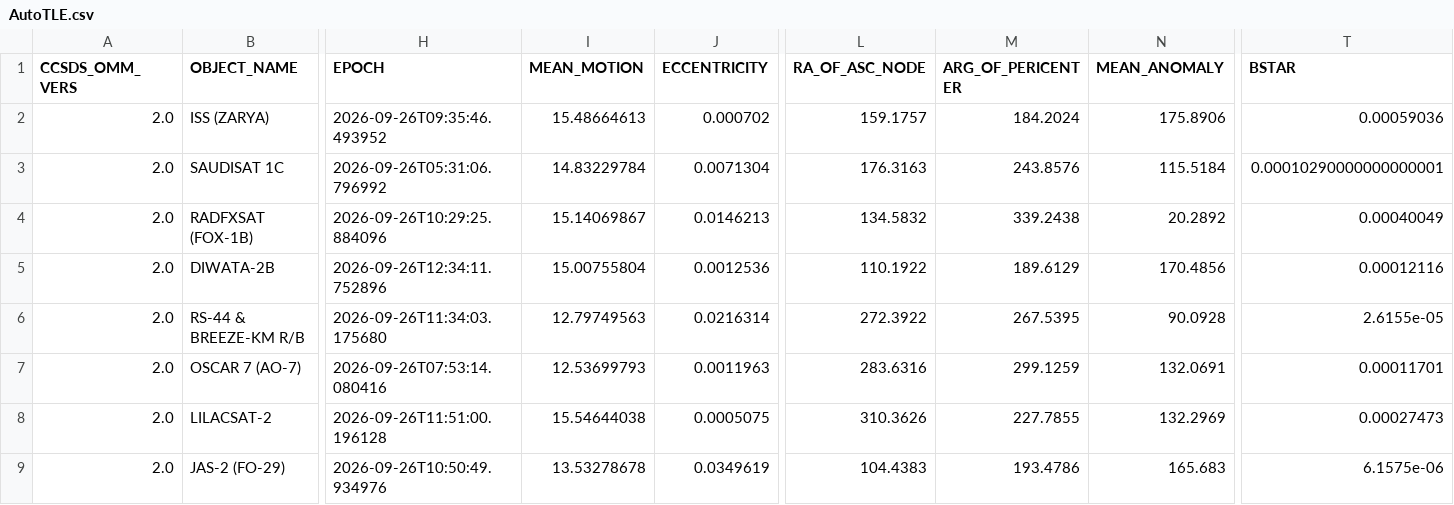
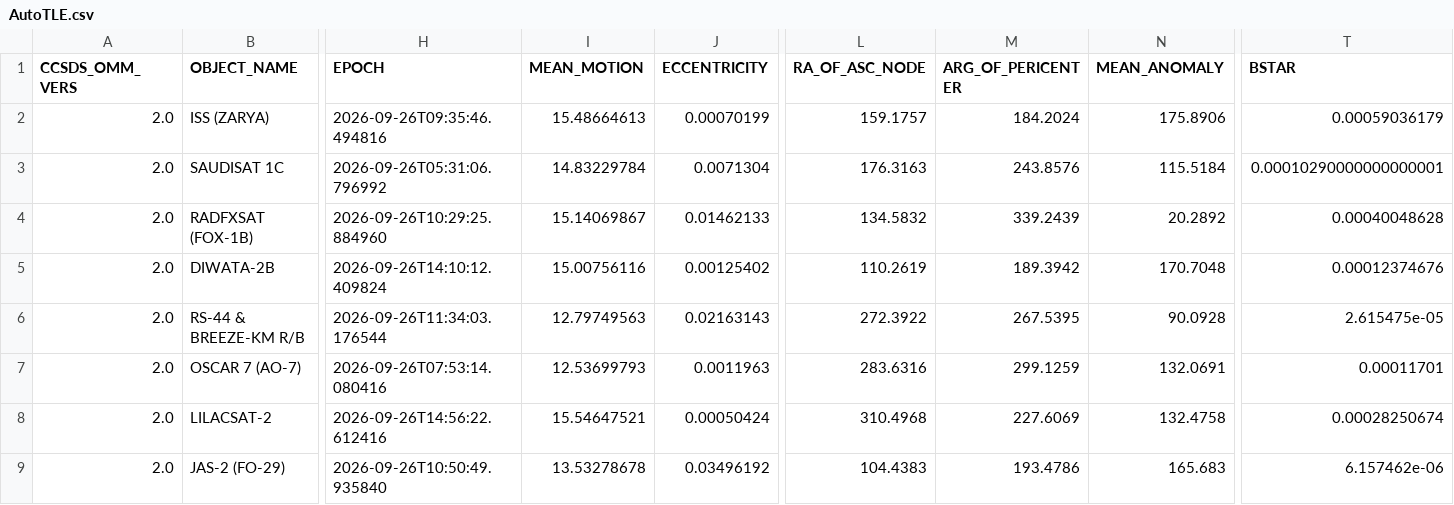
Before and after one commit to BI4PYM/AutoTLE, a CSV file: satellites/AutoTLE.csv, drawn as a sheet; only a part is shown, gaps mark what is left out; the diff covers the shown part only; the diff names each change by its address in the sheet, - before the commit and + after, or states it on an @@ line.

Commit message:
Auto upload

```diff
--- a/satellites/AutoTLE.csv
+++ b/satellites/AutoTLE.csv
-H2 (EPOCH): 2026-09-26T09:35:46.493952
+H2 (EPOCH): 2026-09-26T09:35:46.494816
-J2 (ECCENTRICITY): 0.000702
+J2 (ECCENTRICITY): 0.00070199
-T2 (BSTAR): 0.00059036
+T2 (BSTAR): 0.00059036179
-H4 (EPOCH): 2026-09-26T10:29:25.884096
+H4 (EPOCH): 2026-09-26T10:29:25.884960
-J4 (ECCENTRICITY): 0.0146213
+J4 (ECCENTRICITY): 0.01462133
-M4 (ARG_OF_PERICENTER): 339.2438
+M4 (ARG_OF_PERICENTER): 339.2439
-T4 (BSTAR): 0.00040049
+T4 (BSTAR): 0.00040048628
-H5 (EPOCH): 2026-09-26T12:34:11.752896
+H5 (EPOCH): 2026-09-26T14:10:12.409824
-I5 (MEAN_MOTION): 15.00755804
+I5 (MEAN_MOTION): 15.00756116
-J5 (ECCENTRICITY): 0.0012536
+J5 (ECCENTRICITY): 0.00125402
-L5 (RA_OF_ASC_NODE): 110.1922
+L5 (RA_OF_ASC_NODE): 110.2619
-M5 (ARG_OF_PERICENTER): 189.6129
+M5 (ARG_OF_PERICENTER): 189.3942
-N5 (MEAN_ANOMALY): 170.4856
+N5 (MEAN_ANOMALY): 170.7048
-T5 (BSTAR): 0.00012116
+T5 (BSTAR): 0.00012374676
-H6 (EPOCH): 2026-09-26T11:34:03.175680
+H6 (EPOCH): 2026-09-26T11:34:03.176544
-J6 (ECCENTRICITY): 0.0216314
+J6 (ECCENTRICITY): 0.02163143
-T6 (BSTAR): 2.6155e-05
+T6 (BSTAR): 2.615475e-05
-H8 (EPOCH): 2026-09-26T11:51:00.196128
+H8 (EPOCH): 2026-09-26T14:56:22.612416
-I8 (MEAN_MOTION): 15.54644038
+I8 (MEAN_MOTION): 15.54647521
-J8 (ECCENTRICITY): 0.0005075
+J8 (ECCENTRICITY): 0.00050424
-L8 (RA_OF_ASC_NODE): 310.3626
+L8 (RA_OF_ASC_NODE): 310.4968
-M8 (ARG_OF_PERICENTER): 227.7855
+M8 (ARG_OF_PERICENTER): 227.6069
-N8 (MEAN_ANOMALY): 132.2969
+N8 (MEAN_ANOMALY): 132.4758
-T8 (BSTAR): 0.00027473
+T8 (BSTAR): 0.00028250674
-H9 (EPOCH): 2026-09-26T10:50:49.934976
+H9 (EPOCH): 2026-09-26T10:50:49.935840
-J9 (ECCENTRICITY): 0.0349619
+J9 (ECCENTRICITY): 0.03496192
-T9 (BSTAR): 6.1575e-06
+T9 (BSTAR): 6.157462e-06
```
Also changed, not shown: 150 edited cells elsewhere in this file, 8 other files.
